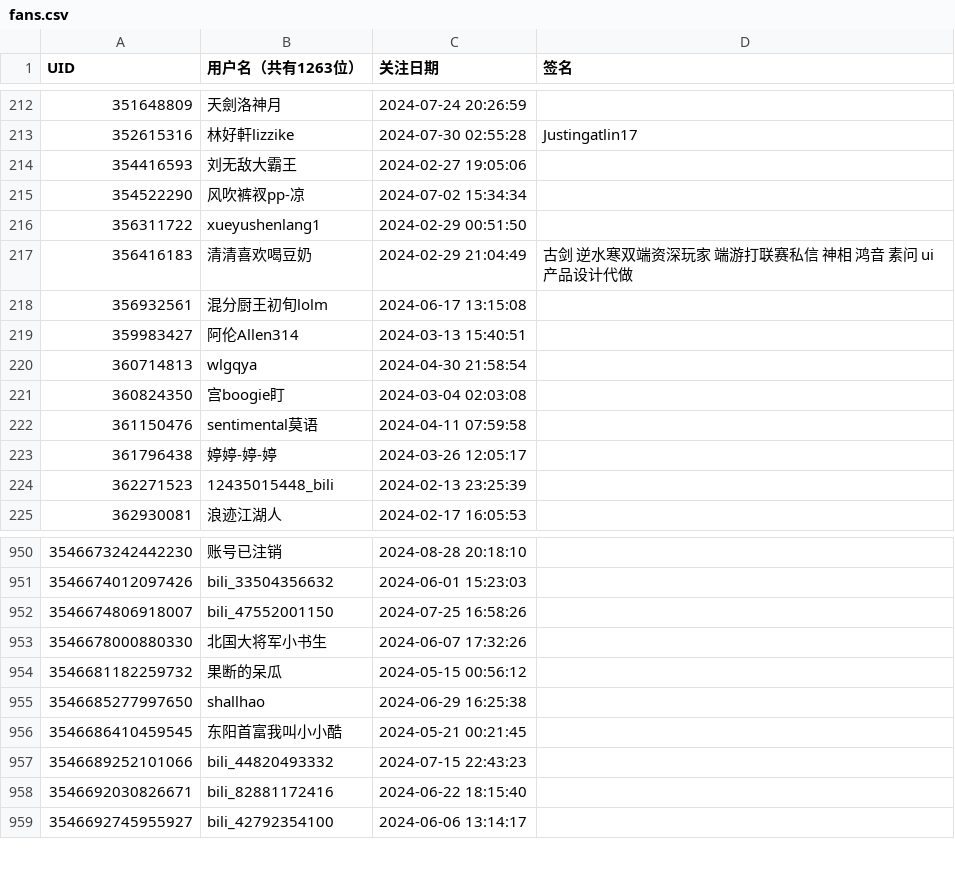
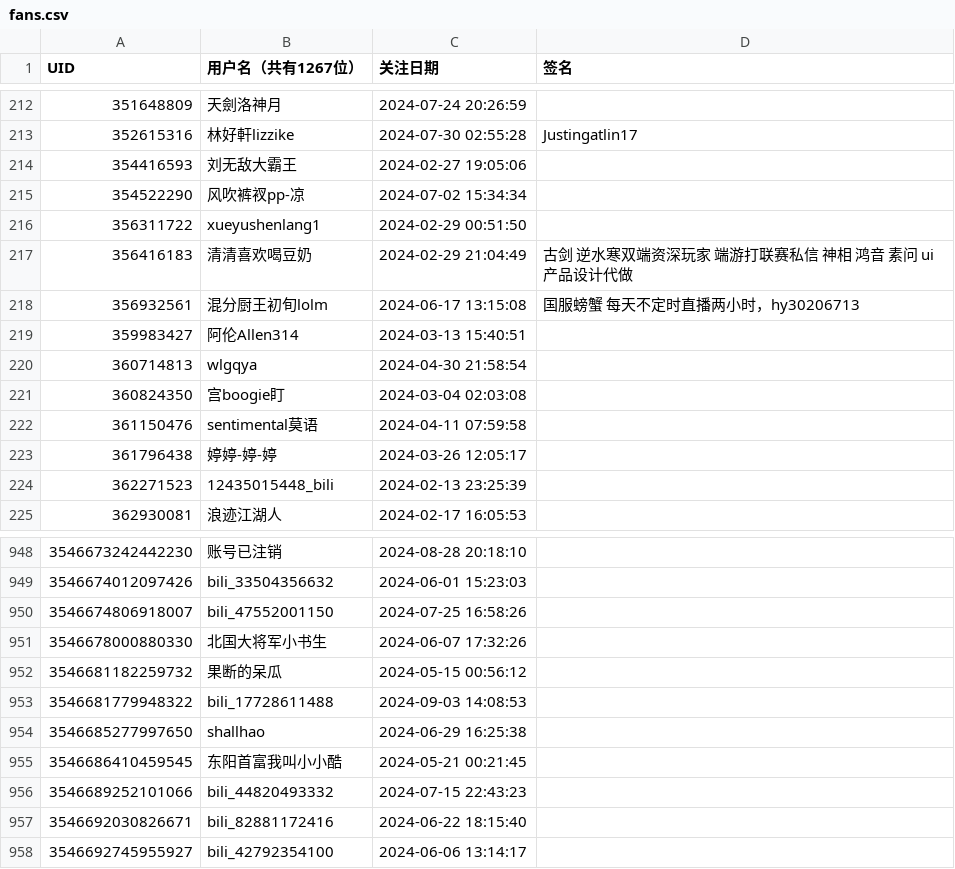
Before and after one commit to RiverChu0/bili_fans, a CSV file: fans.csv, drawn as a sheet; only a part is shown, gaps mark what is left out; the diff covers the shown part only.

```diff
--- a/fans.csv
+++ b/fans.csv
@@ -1 +1 @@
-UID,用户名（共有1263位）,关注日期,签名
+UID,用户名（共有1267位）,关注日期,签名
@@ -217,3 +217,3 @@ UID,用户名（共有1263位）,关注日期,签名
 356416183,清清喜欢喝豆奶,2024-02-29 21:04:49,古剑 逆水寒双端资深玩家 端游打联赛私信 神相 鸿音 素问  ui 产品设计代做
-356932561,混分厨王初旬lolm,2024-06-17 13:15:08,
+356932561,混分厨王初旬lolm,2024-06-17 13:15:08,国服螃蟹 每天不定时直播两小时，hy30206713
 359983427,阿伦Allen314,2024-03-13 15:40:51,
@@ -954,2 +952,3 @@ UID,用户名（共有1263位）,关注日期,签名
 3546681182259732,果断的呆瓜,2024-05-15 00:56:12,
+3546681779948322,bili_17728611488,2024-09-03 14:08:53,
 3546685277997650,shallhao,2024-06-29 16:25:38,
```
Also changed, not shown: 5 added rows and 6 removed rows elsewhere in this file.
